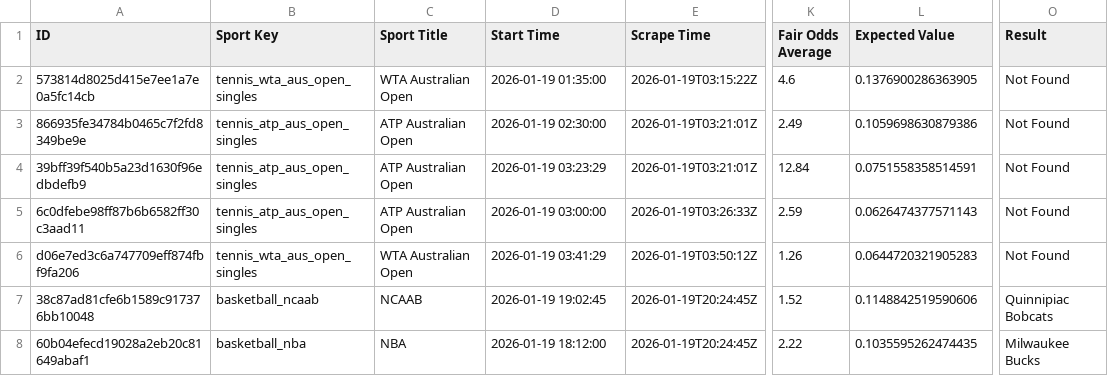
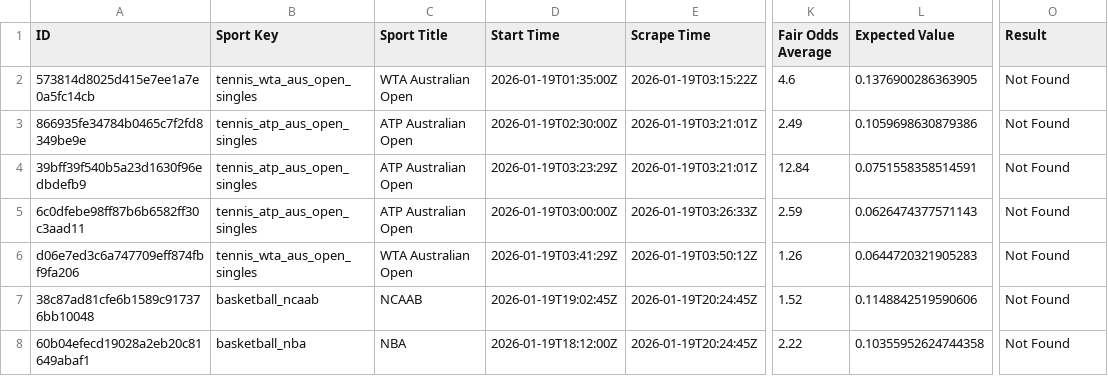
Before and after one commit to aqsmith02/paper-betting-tracker, a CSV file: data/nc_mod_zscore_minimal.csv, drawn as a sheet; only a part is shown, gaps mark what is left out; the diff names each change by its address in the sheet, - before the commit and + after, or states it on an @@ line.

```diff
--- a/data/nc_mod_zscore_minimal.csv
+++ b/data/nc_mod_zscore_minimal.csv
-D2 (Start Time): 2026-01-19 01:35:00
+D2 (Start Time): 2026-01-19T01:35:00Z
-D3 (Start Time): 2026-01-19 02:30:00
+D3 (Start Time): 2026-01-19T02:30:00Z
-D4 (Start Time): 2026-01-19 03:23:29
+D4 (Start Time): 2026-01-19T03:23:29Z
-D5 (Start Time): 2026-01-19 03:00:00
+D5 (Start Time): 2026-01-19T03:00:00Z
-D6 (Start Time): 2026-01-19 03:41:29
+D6 (Start Time): 2026-01-19T03:41:29Z
-D7 (Start Time): 2026-01-19 19:02:45
+D7 (Start Time): 2026-01-19T19:02:45Z
-O7 (Result): Quinnipiac Bobcats
+O7 (Result): Not Found
-D8 (Start Time): 2026-01-19 18:12:00
+D8 (Start Time): 2026-01-19T18:12:00Z
-L8 (Expected Value): 0.1035595262474435
+L8 (Expected Value): 0.10355952624744358
-O8 (Result): Milwaukee Bucks
+O8 (Result): Not Found
```
Also changed, not shown: data/nc_avg_full.csv, data/nc_avg_minimal.csv, 2 other files.
